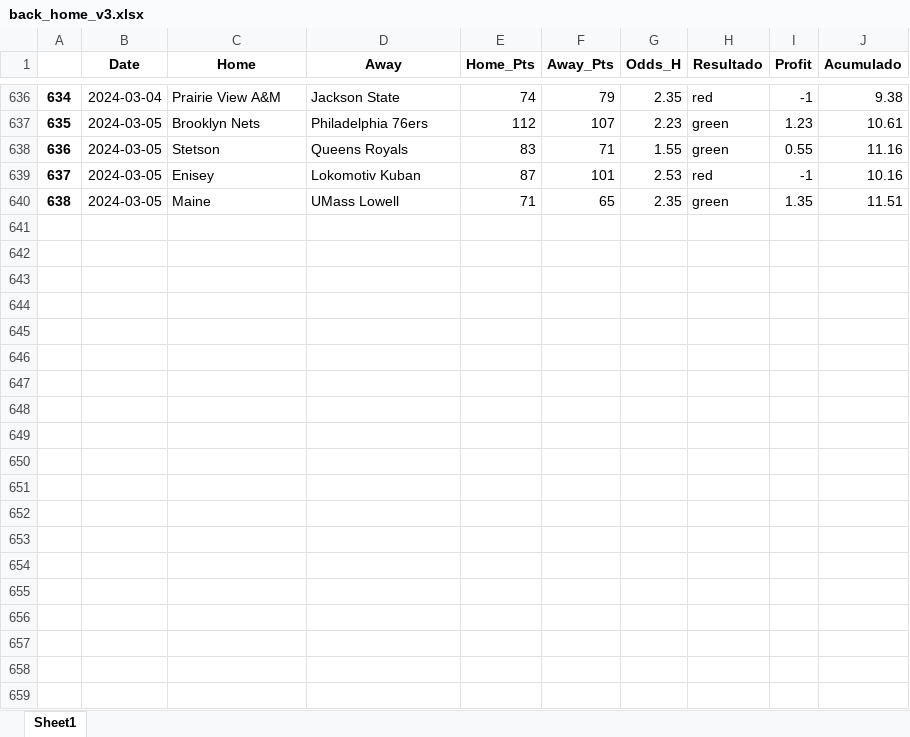
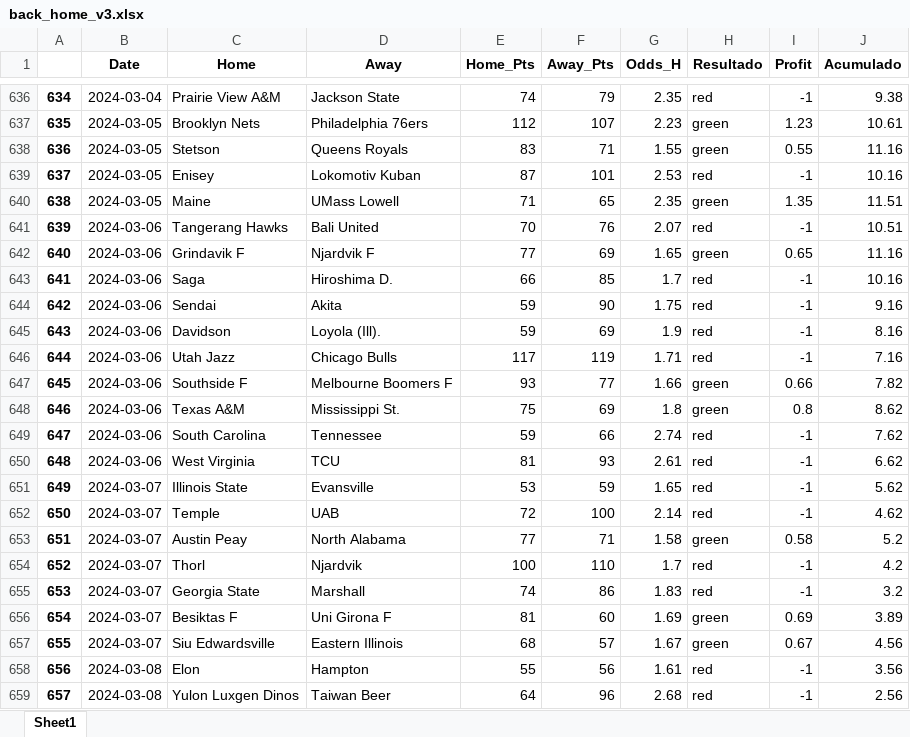
Before and after one commit to johnn1sbo3s/basketball_models, an Excel workbook: acp_metodos/excel_files/back_home_v3.xlsx, sheet Sheet1, drawn as a sheet; only a part is shown, gaps mark what is left out; values as stored, in another font and other column widths than the file's, no borders; the diff covers the shown part only; the diff names each change by its address in the sheet, - before the commit and + after, or states it on an @@ line.

```diff
--- a/acp_metodos/excel_files/back_home_v3.xlsx (sheet Sheet1)
+++ b/acp_metodos/excel_files/back_home_v3.xlsx (sheet Sheet1)
+row 641: 639 | 2024-03-06 | Tangerang Hawks | Bali United | 70 | 76 | 2.07 | red | -1 | 10.51
+row 642: 640 | 2024-03-06 | Grindavik F | Njardvik F | 77 | 69 | 1.65 | green | 0.65 | 11.16
+row 643: 641 | 2024-03-06 | Saga | Hiroshima D. | 66 | 85 | 1.7 | red | -1 | 10.16
+row 644: 642 | 2024-03-06 | Sendai | Akita | 59 | 90 | 1.75 | red | -1 | 9.16
+row 645: 643 | 2024-03-06 | Davidson | Loyola (Ill). | 59 | 69 | 1.9 | red | -1 | 8.16
+row 646: 644 | 2024-03-06 | Utah Jazz | Chicago Bulls | 117 | 119 | 1.71 | red | -1 | 7.16
+row 647: 645 | 2024-03-06 | Southside F | Melbourne Boomers F | 93 | 77 | 1.66 | green | 0.66 | 7.82
+row 648: 646 | 2024-03-06 | Texas A&M | Mississippi St. | 75 | 69 | 1.8 | green | 0.8 | 8.62
+row 649: 647 | 2024-03-06 | South Carolina | Tennessee | 59 | 66 | 2.74 | red | -1 | 7.62
+row 650: 648 | 2024-03-06 | West Virginia | TCU | 81 | 93 | 2.61 | red | -1 | 6.62
+row 651: 649 | 2024-03-07 | Illinois State | Evansville | 53 | 59 | 1.65 | red | -1 | 5.62
+row 652: 650 | 2024-03-07 | Temple | UAB | 72 | 100 | 2.14 | red | -1 | 4.62
+row 653: 651 | 2024-03-07 | Austin Peay | North Alabama | 77 | 71 | 1.58 | green | 0.58 | 5.2
+row 654: 652 | 2024-03-07 | Thorl | Njardvik | 100 | 110 | 1.7 | red | -1 | 4.2
+row 655: 653 | 2024-03-07 | Georgia State | Marshall | 74 | 86 | 1.83 | red | -1 | 3.2
+row 656: 654 | 2024-03-07 | Besiktas F | Uni Girona F | 81 | 60 | 1.69 | green | 0.69 | 3.89
+row 657: 655 | 2024-03-07 | Siu Edwardsville | Eastern Illinois | 68 | 57 | 1.67 | green | 0.67 | 4.56
+row 658: 656 | 2024-03-08 | Elon | Hampton | 55 | 56 | 1.61 | red | -1 | 3.56
+row 659: 657 | 2024-03-08 | Yulon Luxgen Dinos | Taiwan Beer | 64 | 96 | 2.68 | red | -1 | 2.56
```
Also changed, not shown: 19 added rows elsewhere in this sheet, acp_metodos/excel_files/over_v0.xlsx, 3 other files.
